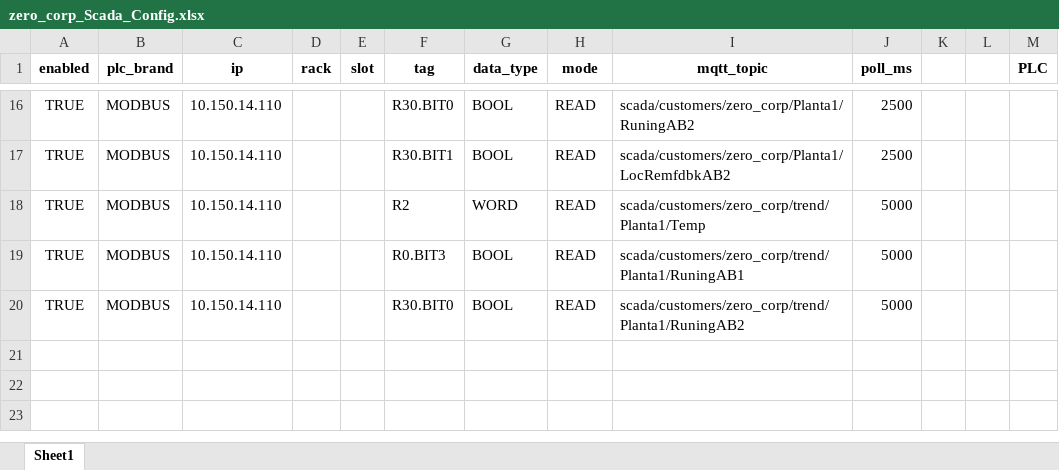
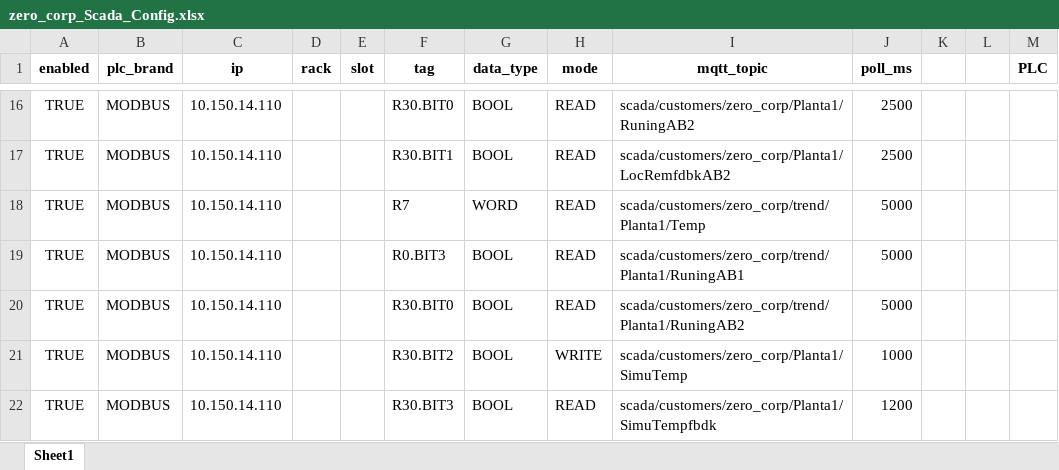
Before and after one commit to sepulvedacartesp-dev/ScadaWebDesk, an Excel workbook: scada_configs/zero_corp_Scada_Config.xlsx, sheet Sheet1, drawn as a sheet; only a part is shown, gaps mark what is left out; values as stored, in another font and other column widths than the file's, no borders; the diff names each change by its address in the sheet, - before the commit and + after, or states it on an @@ line.

Commit message:
Update zero_corp_Scada_Config.xlsx

```diff
--- a/scada_configs/zero_corp_Scada_Config.xlsx (sheet Sheet1)
+++ b/scada_configs/zero_corp_Scada_Config.xlsx (sheet Sheet1)
-F18 (tag): R2
+F18 (tag): R7
+row 21: TRUE | MODBUS | 10.150.14.110 |  |  | R30.BIT2 | BOOL | WRITE | scada/customers/zero_corp/Planta1/SimuTemp | 1000
+row 22: TRUE | MODBUS | 10.150.14.110 |  |  | R30.BIT3 | BOOL | READ | scada/customers/zero_corp/Planta1/SimuTempfbdk | 1200
```
